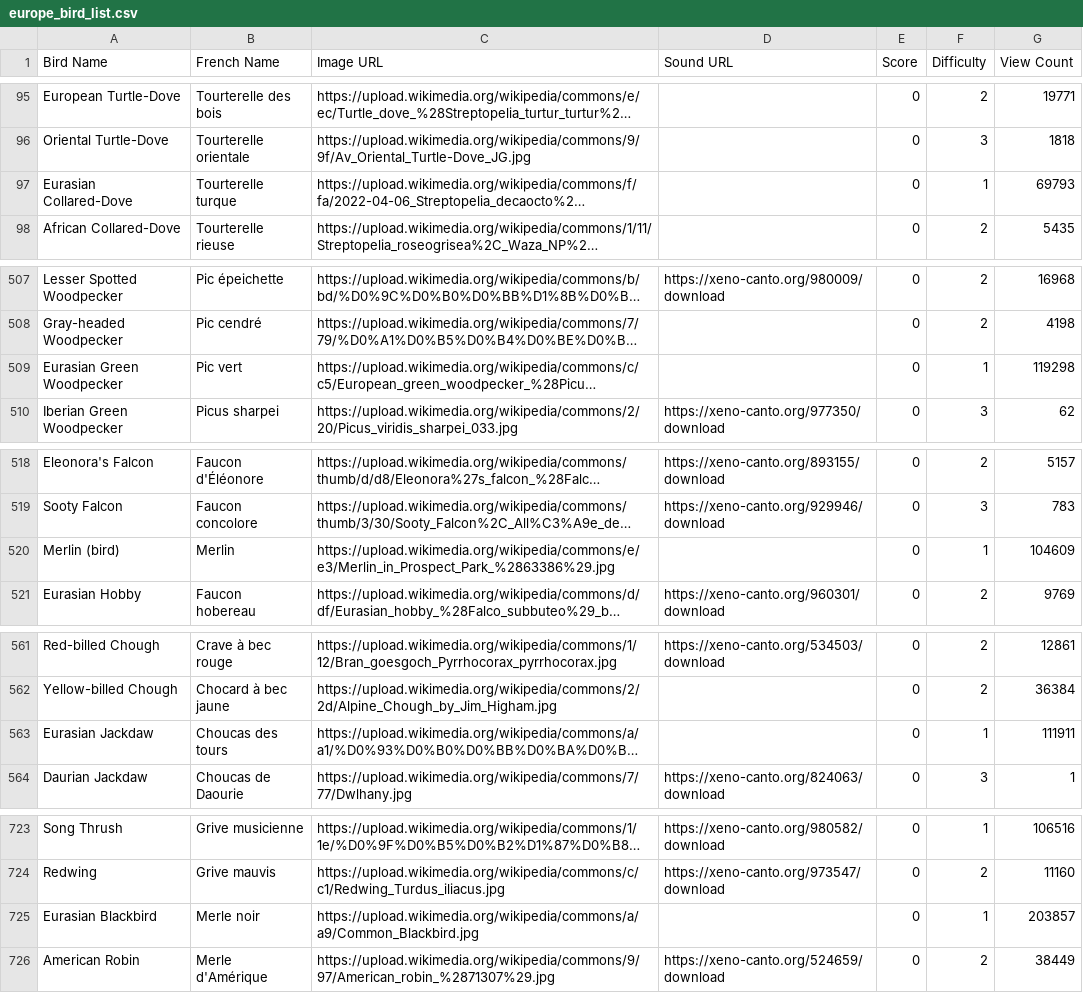
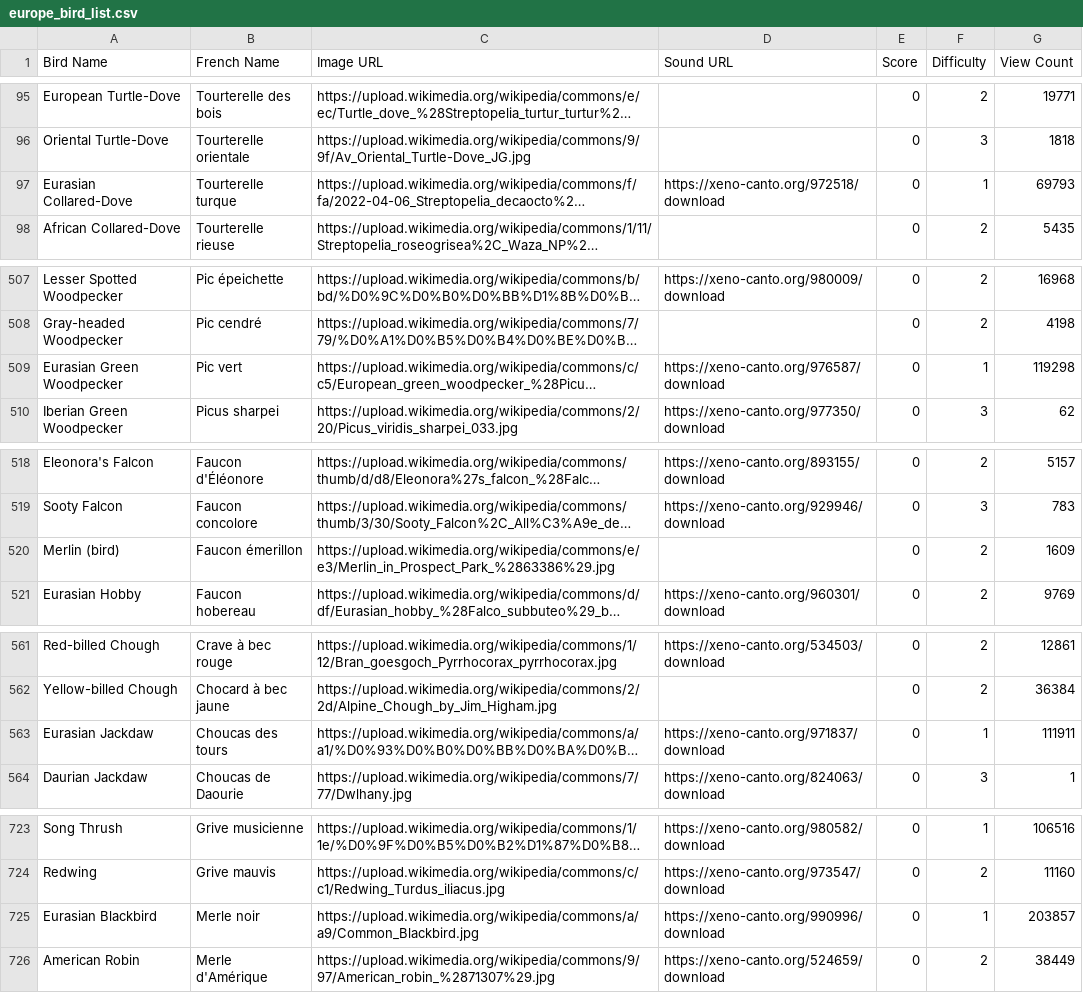
Before and after one commit to xerneas02/BirdCards, a CSV file: europe_bird_list.csv, drawn as a sheet; only a part is shown, gaps mark what is left out; long unchanged cells end in …; the diff names each change by its address in the sheet, - before the commit and + after, or states it on an @@ line.

```diff
--- a/europe_bird_list.csv
+++ b/europe_bird_list.csv
-D97 (Sound URL): (empty)
+D97 (Sound URL): https://xeno-canto.org/972518/download
-D509 (Sound URL): (empty)
+D509 (Sound URL): https://xeno-canto.org/976587/download
-B520 (French Name): Merlin
+B520 (French Name): Faucon émerillon
-F520 (Difficulty): 1
+F520 (Difficulty): 2
-G520 (View Count): 104609
+G520 (View Count): 1609
-D563 (Sound URL): (empty)
+D563 (Sound URL): https://xeno-canto.org/971837/download
-D725 (Sound URL): (empty)
+D725 (Sound URL): https://xeno-canto.org/990996/download
```
Also changed, not shown: 6 other files.
